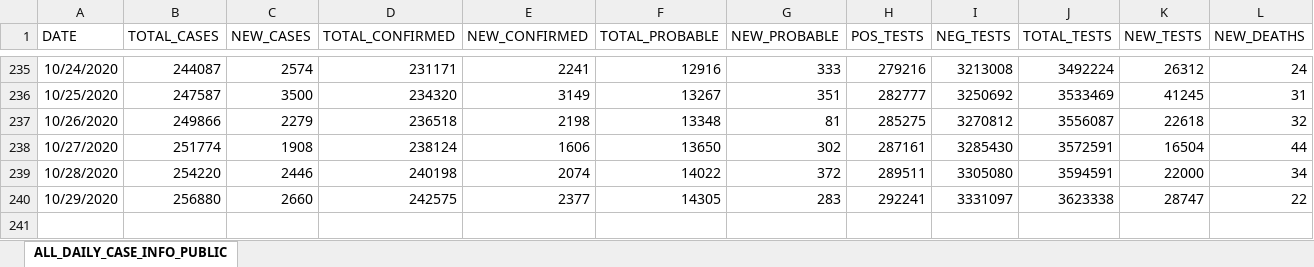
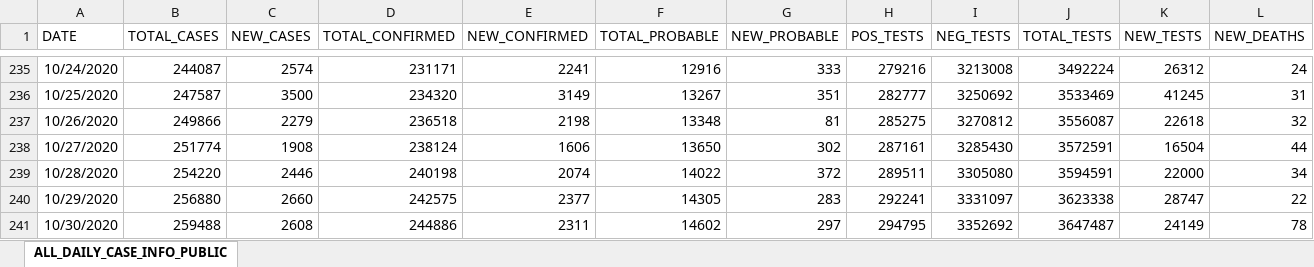
Before and after one commit to josephtaylor/tennessee-covid-19, an Excel workbook: src/assets/Public-Dataset-Daily-Case-Info.XLSX, sheet ALL_DAILY_CASE_INFO_PUBLIC, drawn as a sheet; only a part is shown, gaps mark what is left out; values as stored, in another font and other column widths than the file's, no borders; rows hold the shown columns only; the diff names each change by its address in the sheet, - before the commit and + after, or states it on an @@ line.

Commit message:
update datasets

```diff
--- a/src/assets/Public-Dataset-Daily-Case-Info.XLSX (sheet ALL_DAILY_CASE_INFO_PUBLIC)
+++ b/src/assets/Public-Dataset-Daily-Case-Info.XLSX (sheet ALL_DAILY_CASE_INFO_PUBLIC)
+row 241: 10/30/2020 | 259488 | 2608 | 244886 | 2311 | 14602 | 297 | 294795 | 3352692 | 3647487 | 24149 | 78
```
Also changed, not shown: 1 other file.
